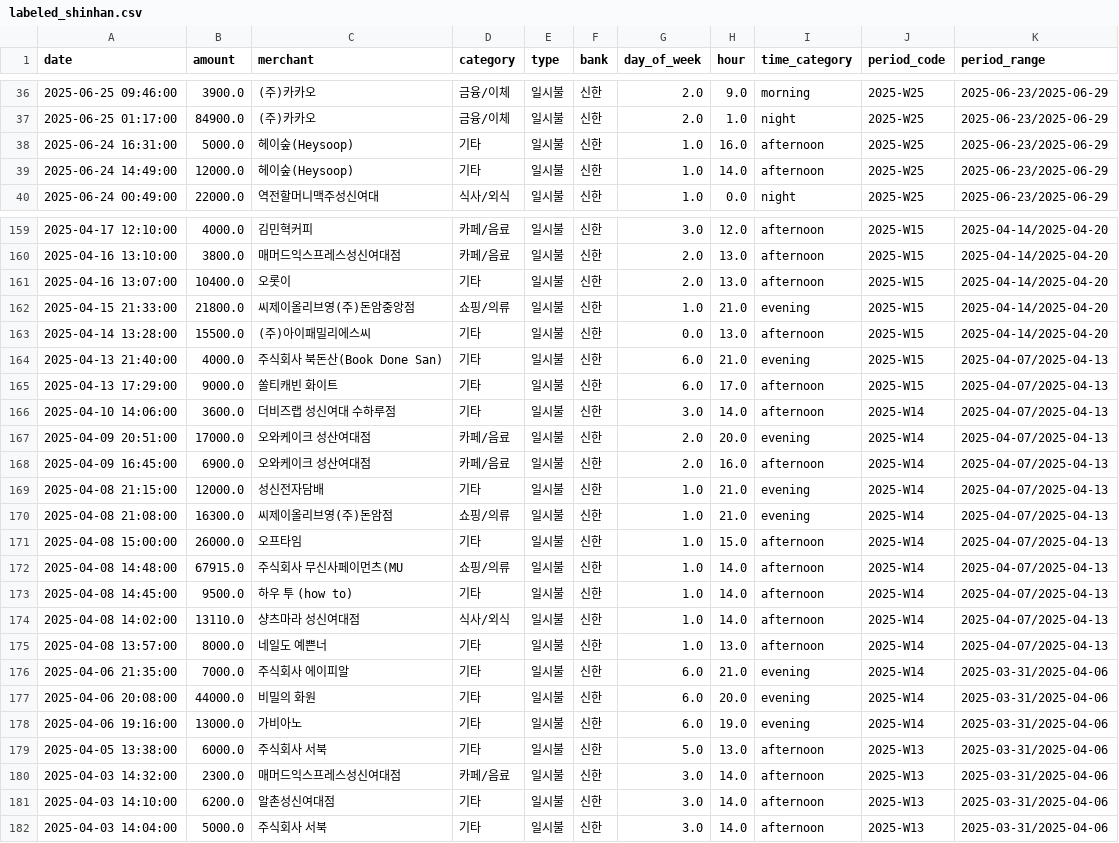
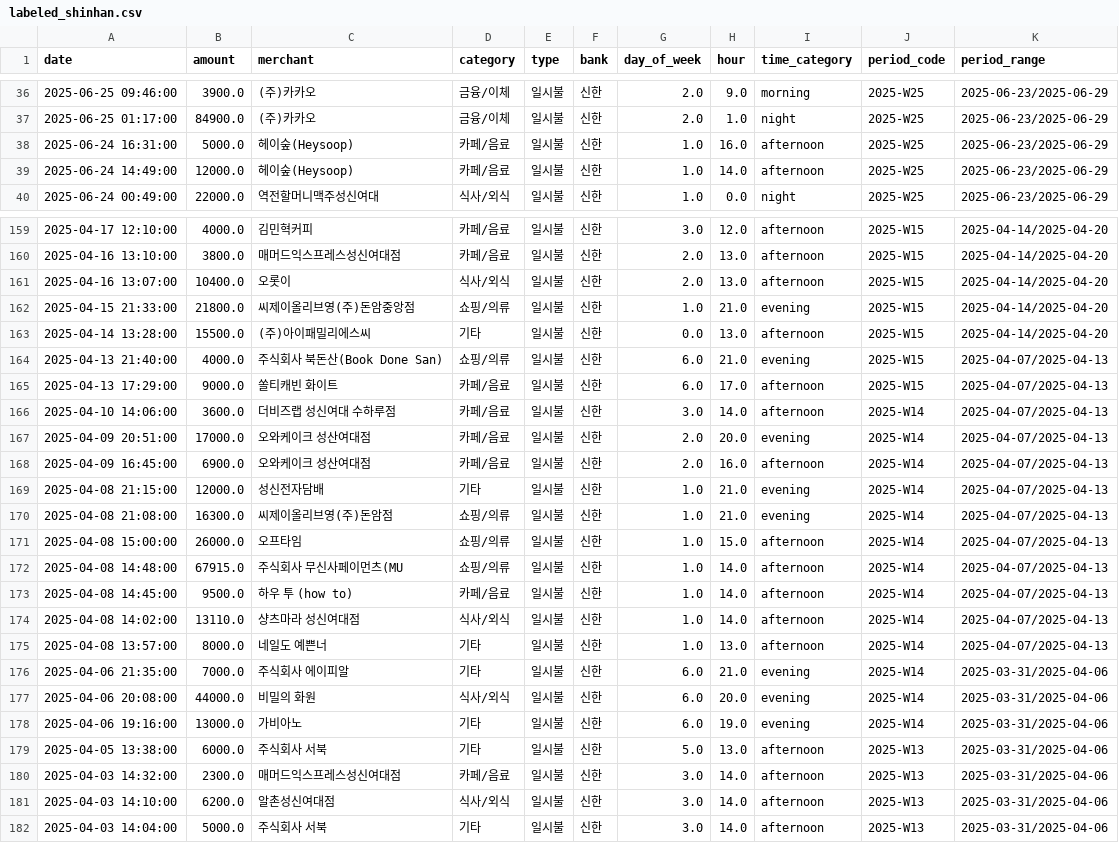
Before and after one commit to coffit-project/coffit-ai, a CSV file: data/labeled/labeled_shinhan.csv, drawn as a sheet; only a part is shown, gaps mark what is left out; the diff covers the shown part only.

```diff
--- a/data/labeled/labeled_shinhan.csv
+++ b/data/labeled/labeled_shinhan.csv
@@ -37,4 +37,4 @@
 2025-06-25 01:17:00,84900.0,(주)카카오,금융/이체,일시불,신한,2.0,1.0,night,2025-W25,2025-06-23/2025-06-29
-2025-06-24 16:31:00,5000.0,헤이숲(Heysoop),기타,일시불,신한,1.0,16.0,afternoon,2025-W25,2025-06-23/2025-06-29
-2025-06-24 14:49:00,12000.0,헤이숲(Heysoop),기타,일시불,신한,1.0,14.0,afternoon,2025-W25,2025-06-23/2025-06-29
+2025-06-24 16:31:00,5000.0,헤이숲(Heysoop),카페/음료,일시불,신한,1.0,16.0,afternoon,2025-W25,2025-06-23/2025-06-29
+2025-06-24 14:49:00,12000.0,헤이숲(Heysoop),카페/음료,일시불,신한,1.0,14.0,afternoon,2025-W25,2025-06-23/2025-06-29
 2025-06-24 00:49:00,22000.0,역전할머니맥주성신여대,식사/외식,일시불,신한,1.0,0.0,night,2025-W25,2025-06-23/2025-06-29
@@ -160,8 +160,8 @@
 2025-04-16 13:10:00,3800.0,매머드익스프레스성신여대점,카페/음료,일시불,신한,2.0,13.0,afternoon,2025-W15,2025-04-14/2025-04-20
-2025-04-16 13:07:00,10400.0,오롯이,기타,일시불,신한,2.0,13.0,afternoon,2025-W15,2025-04-14/2025-04-20
+2025-04-16 13:07:00,10400.0,오롯이,식사/외식,일시불,신한,2.0,13.0,afternoon,2025-W15,2025-04-14/2025-04-20
 2025-04-15 21:33:00,21800.0,씨제이올리브영(주)돈암중앙점,쇼핑/의류,일시불,신한,1.0,21.0,evening,2025-W15,2025-04-14/2025-04-20
 2025-04-14 13:28:00,15500.0,(주)아이패밀리에스씨,기타,일시불,신한,0.0,13.0,afternoon,2025-W15,2025-04-14/2025-04-20
-2025-04-13 21:40:00,4000.0,주식회사 북돈산(Book Done San),기타,일시불,신한,6.0,21.0,evening,2025-W15,2025-04-07/2025-04-13
-2025-04-13 17:29:00,9000.0,쏠티캐빈 화이트,기타,일시불,신한,6.0,17.0,afternoon,2025-W15,2025-04-07/2025-04-13
-2025-04-10 14:06:00,3600.0,더비즈랩 성신여대 수하루점,기타,일시불,신한,3.0,14.0,afternoon,2025-W14,2025-04-07/2025-04-13
+2025-04-13 21:40:00,4000.0,주식회사 북돈산(Book Done San),쇼핑/의류,일시불,신한,6.0,21.0,evening,2025-W15,2025-04-07/2025-04-13
+2025-04-13 17:29:00,9000.0,쏠티캐빈 화이트,카페/음료,일시불,신한,6.0,17.0,afternoon,2025-W15,2025-04-07/2025-04-13
+2025-04-10 14:06:00,3600.0,더비즈랩 성신여대 수하루점,카페/음료,일시불,신한,3.0,14.0,afternoon,2025-W14,2025-04-07/2025-04-13
 2025-04-09 20:51:00,17000.0,오와케이크 성산여대점,카페/음료,일시불,신한,2.0,20.0,evening,2025-W14,2025-04-07/2025-04-13
@@ -170,5 +170,5 @@
 2025-04-08 21:08:00,16300.0,씨제이올리브영(주)돈암점,쇼핑/의류,일시불,신한,1.0,21.0,evening,2025-W14,2025-04-07/2025-04-13
-2025-04-08 15:00:00,26000.0,오프타임,기타,일시불,신한,1.0,15.0,afternoon,2025-W14,2025-04-07/2025-04-13
+2025-04-08 15:00:00,26000.0,오프타임,쇼핑/의류,일시불,신한,1.0,15.0,afternoon,2025-W14,2025-04-07/2025-04-13
 2025-04-08 14:48:00,67915.0,주식회사 무신사페이먼츠(MU,쇼핑/의류,일시불,신한,1.0,14.0,afternoon,2025-W14,2025-04-07/2025-04-13
-2025-04-08 14:45:00,9500.0,하우 투 (how to),기타,일시불,신한,1.0,14.0,afternoon,2025-W14,2025-04-07/2025-04-13
+2025-04-08 14:45:00,9500.0,하우 투 (how to),카페/음료,일시불,신한,1.0,14.0,afternoon,2025-W14,2025-04-07/2025-04-13
 2025-04-08 14:02:00,13110.0,샹츠마라 성신여대점,식사/외식,일시불,신한,1.0,14.0,afternoon,2025-W14,2025-04-07/2025-04-13
@@ -176,3 +176,3 @@
 2025-04-06 21:35:00,7000.0,주식회사 에이피알,기타,일시불,신한,6.0,21.0,evening,2025-W14,2025-03-31/2025-04-06
-2025-04-06 20:08:00,44000.0,비밀의 화원,기타,일시불,신한,6.0,20.0,evening,2025-W14,2025-03-31/2025-04-06
+2025-04-06 20:08:00,44000.0,비밀의 화원,식사/외식,일시불,신한,6.0,20.0,evening,2025-W14,2025-03-31/2025-04-06
 2025-04-06 19:16:00,13000.0,가비아노,기타,일시불,신한,6.0,19.0,evening,2025-W14,2025-03-31/2025-04-06
@@ -180,3 +180,3 @@
 2025-04-03 14:32:00,2300.0,매머드익스프레스성신여대점,카페/음료,일시불,신한,3.0,14.0,afternoon,2025-W13,2025-03-31/2025-04-06
-2025-04-03 14:10:00,6200.0,알촌성신여대점,기타,일시불,신한,3.0,14.0,afternoon,2025-W13,2025-03-31/2025-04-06
+2025-04-03 14:10:00,6200.0,알촌성신여대점,식사/외식,일시불,신한,3.0,14.0,afternoon,2025-W13,2025-03-31/2025-04-06
 2025-04-03 14:04:00,5000.0,주식회사 서북,기타,일시불,신한,3.0,14.0,afternoon,2025-W13,2025-03-31/2025-04-06
```
Also changed, not shown: 62 edited cells elsewhere in this file, 1 other file.
